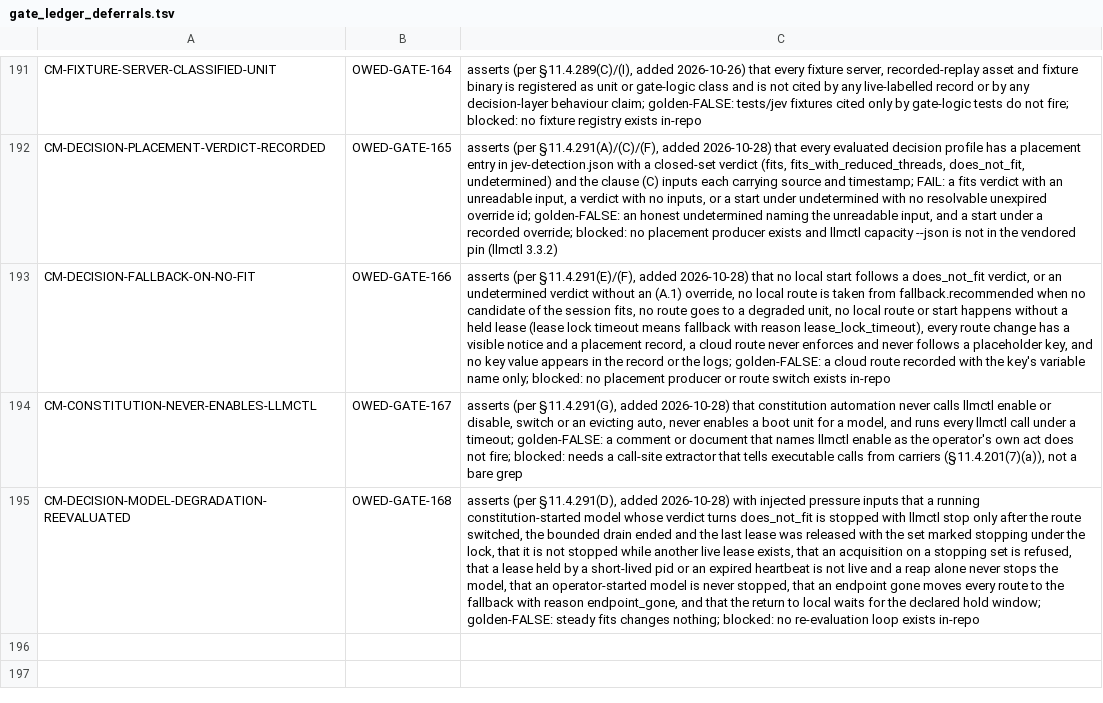
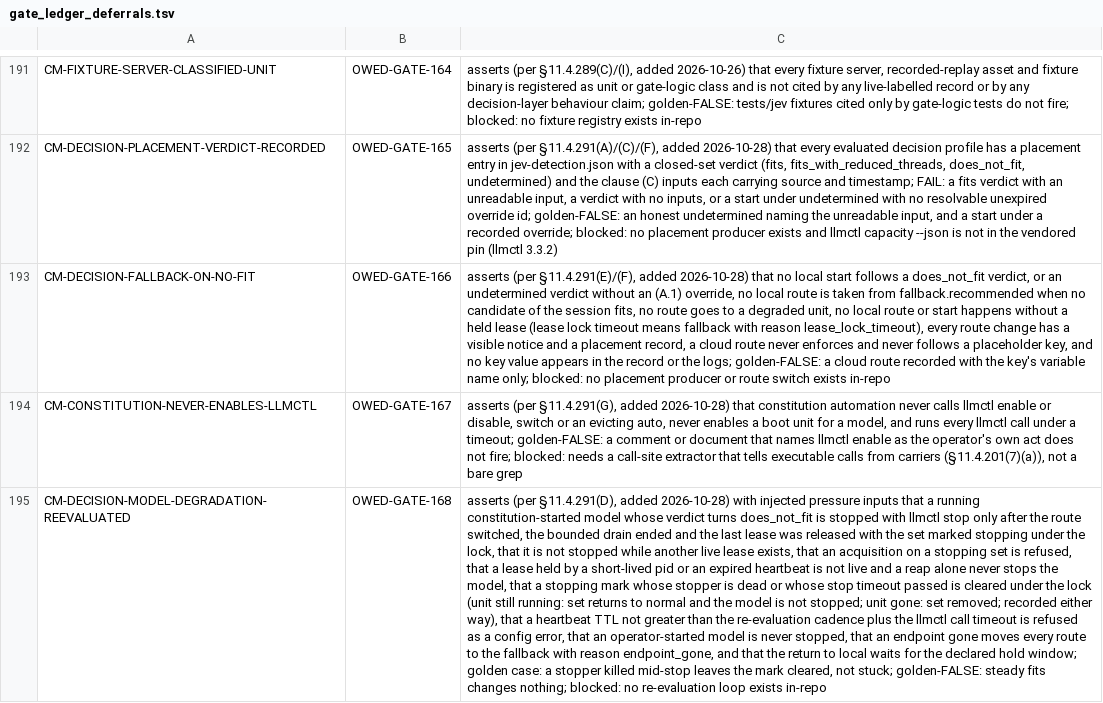
Before and after one commit to HelixDevelopment/constitution, a TSV file: scripts/gates/gate_ledger_deferrals.tsv, drawn as a sheet; only a part is shown, gaps mark what is left out; the diff names each change by its address in the sheet, - before the commit and + after, or states it on an @@ line.

```diff
--- a/scripts/gates/gate_ledger_deferrals.tsv
+++ b/scripts/gates/gate_ledger_deferrals.tsv
-C195: …model, that an operator-started model is never stopped, that an endpoint gone moves every route to the fallback with reason endpoint_gone, and that the return to local waits for the declared hold window; golden-FALSE: steady…
+C195: …model, that a stopping mark whose stopper is dead or whose stop timeout passed is cleared under the lock (unit still running: set returns to normal and the model is not stopped; unit gone: set removed; recorded either way), that a heartbeat TTL not greater than the re-evaluation cadence plus the llmctl call timeout is refused as a config error, that an operator-started model is never stopped, that an endpoint gone moves every route to the fallback with reason endpoint_gone, and that the return to local waits for the declared hold window; golden case: a stopper killed mid-stop leaves the mark cleared, not stuck; golden-FALSE: steady…
```
Also changed, not shown: 13 other files.
